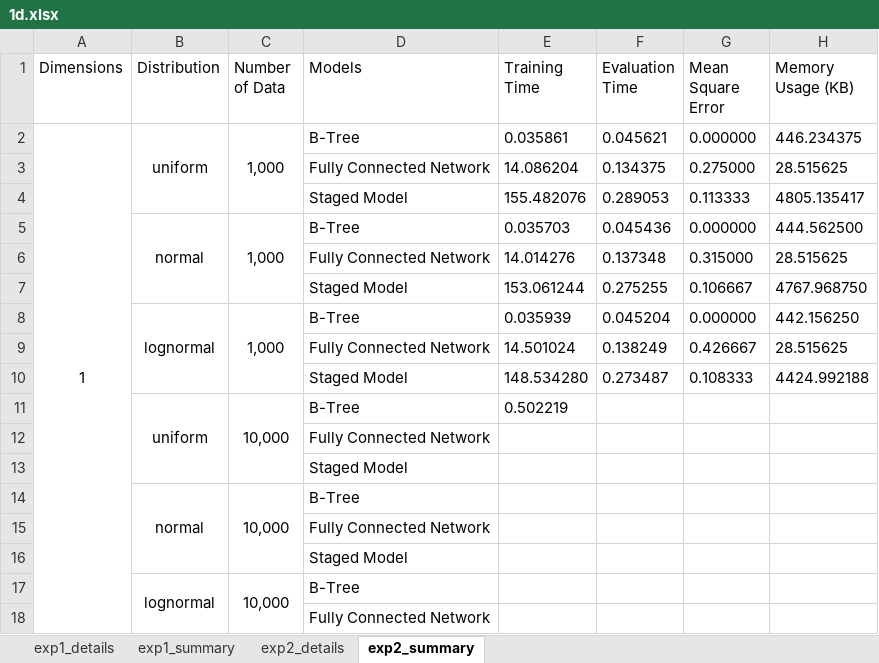
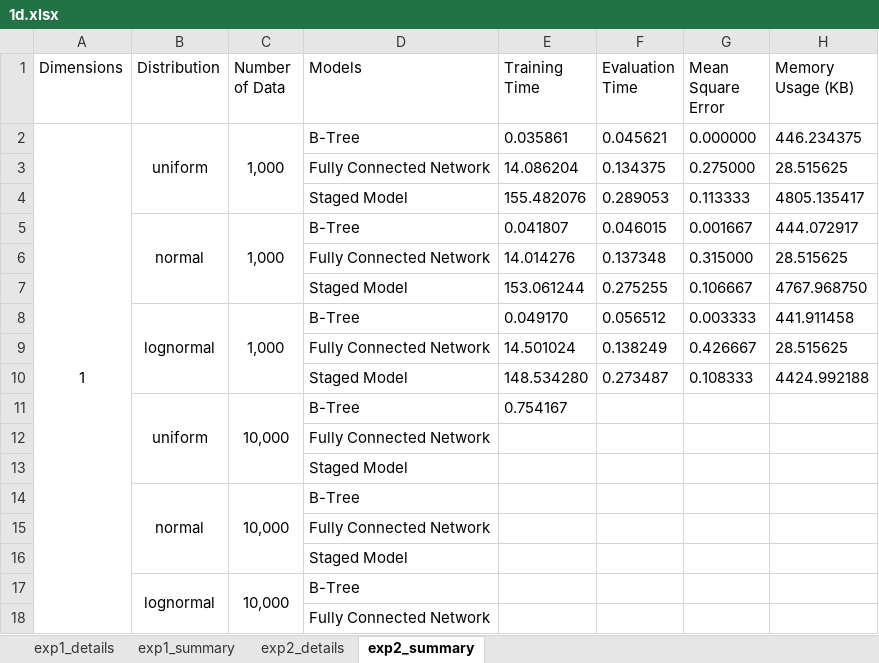
Before and after one commit to neeraj310/MSP, an Excel workbook: report/experiments/1d.xlsx, sheet exp2_summary, drawn as a sheet; only a part is shown; values as stored, in another font and other column widths than the file's, no borders; removed rows and columns are numbered as before the commit, all else as after; the diff names each change by its address in the sheet, - before the commit and + after, or states it on an @@ line.

```diff
--- a/report/experiments/1d.xlsx (sheet exp2_summary)
+++ b/report/experiments/1d.xlsx (sheet exp2_summary)
-row 5:  | normal | 1,000 | B-Tree | 0.035703 | 0.045436 | 0.000000 | 444.562500
+row 5:  | normal | 1,000 | B-Tree | 0.041807 | 0.046015 | 0.001667 | 444.072917
-row 8:  | lognormal | 1,000 | B-Tree | 0.035939 | 0.045204 | 0.000000 | 442.156250
+row 8:  | lognormal | 1,000 | B-Tree | 0.049170 | 0.056512 | 0.003333 | 441.911458
-E11 (Training Time): 0.502219
+E11 (Training Time): 0.754167
```
Also changed, not shown: sheet exp2_details, 25 other files.
